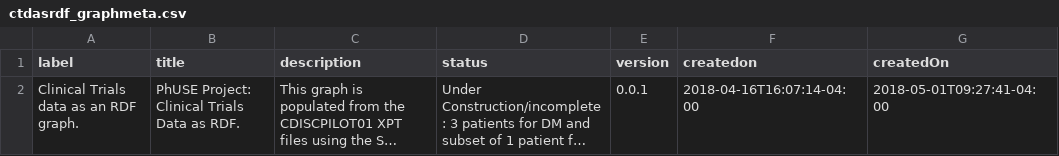
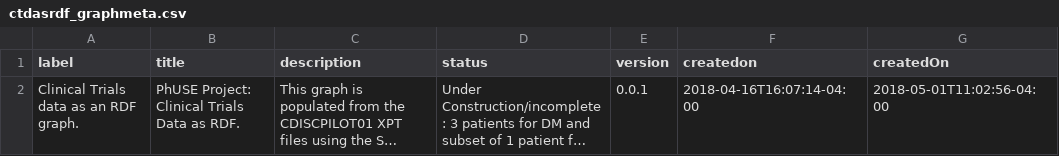
Before and after one commit to phuse-org/CTDasRDF, a CSV file: data/source/ctdasrdf_graphmeta.csv, drawn as a sheet; long unchanged cells end in …; the diff names each change by its address in the sheet, - before the commit and + after, or states it on an @@ line.

```diff
--- a/data/source/ctdasrdf_graphmeta.csv
+++ b/data/source/ctdasrdf_graphmeta.csv
-G2 (createdOn): 2018-05-01T09:27:41-04:00
+G2 (createdOn): 2018-05-01T11:02:56-04:00
```
Also changed, not shown: 3 other files.
